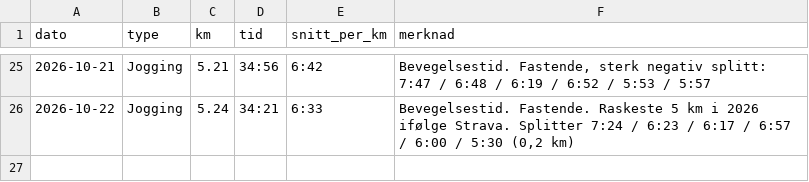
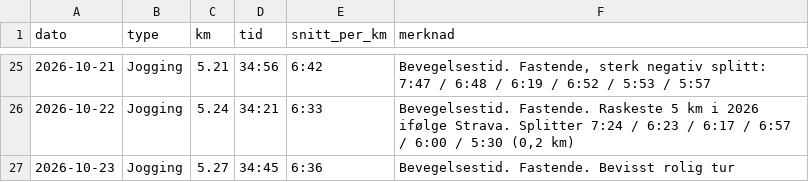
Before and after one commit to oddove-dev/vektagent, a CSV file: data/aktivitet.csv, drawn as a sheet; only a part is shown, gaps mark what is left out.

```diff
--- a/data/aktivitet.csv
+++ b/data/aktivitet.csv
@@ -26 +26,2 @@ dato,type,km,tid,snitt_per_km,merknad
 2026-10-22,Jogging,5.24,34:21,6:33,"Bevegelsestid. Fastende. Raskeste 5 km i 2026 ifølge Strava. Splitter 7:24 / 6:23 / 6:17 / 6:57 / 6:00 / 5:30 (0,2 km)"
+2026-10-23,Jogging,5.27,34:45,6:36,Bevegelsestid. Fastende. Bevisst rolig tur
```
Also changed, not shown: data/mat.csv, data/matkilder.csv, 5 other files.
